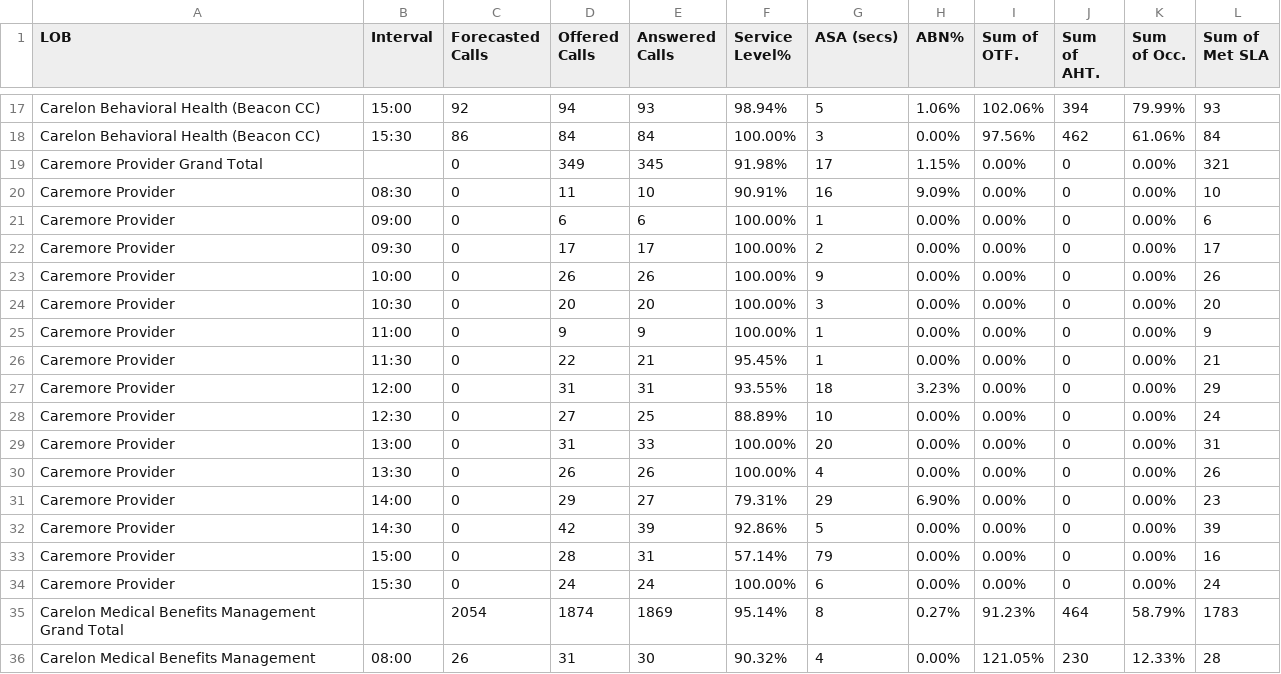
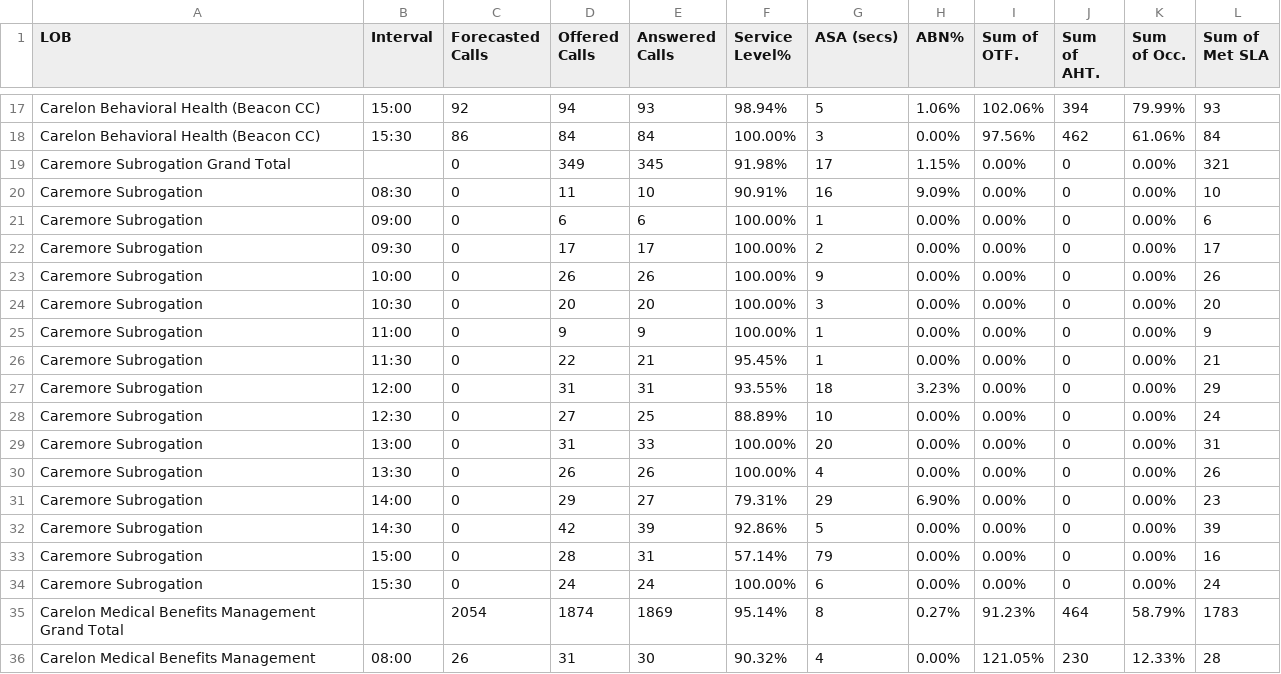
Before and after one commit to CGS-M/Efficiency-Interval, a CSV file: SORA-Eff-Int.csv, drawn as a sheet; only a part is shown, gaps mark what is left out.

Commit message:
Update SORA-Eff-Int.csv

```diff
--- a/SORA-Eff-Int.csv
+++ b/SORA-Eff-Int.csv
@@ -18,18 +18,18 @@ Carelon Behavioral Health (Beacon CC),15:00,92,94,93,98.94%,5,1.06%,102.06%,394,
 Carelon Behavioral Health (Beacon CC),15:30,86,84,84,100.00%,3,0.00%,97.56%,462,61.06%,84
-Caremore Provider Grand Total,,0,349,345,91.98%,17,1.15%,0.00%,0,0.00%,321
-Caremore Provider,08:30,0,11,10,90.91%,16,9.09%,0.00%,0,0.00%,10
-Caremore Provider,09:00,0,6,6,100.00%,1,0.00%,0.00%,0,0.00%,6
-Caremore Provider,09:30,0,17,17,100.00%,2,0.00%,0.00%,0,0.00%,17
-Caremore Provider,10:00,0,26,26,100.00%,9,0.00%,0.00%,0,0.00%,26
-Caremore Provider,10:30,0,20,20,100.00%,3,0.00%,0.00%,0,0.00%,20
-Caremore Provider,11:00,0,9,9,100.00%,1,0.00%,0.00%,0,0.00%,9
-Caremore Provider,11:30,0,22,21,95.45%,1,0.00%,0.00%,0,0.00%,21
-Caremore Provider,12:00,0,31,31,93.55%,18,3.23%,0.00%,0,0.00%,29
-Caremore Provider,12:30,0,27,25,88.89%,10,0.00%,0.00%,0,0.00%,24
-Caremore Provider,13:00,0,31,33,100.00%,20,0.00%,0.00%,0,0.00%,31
-Caremore Provider,13:30,0,26,26,100.00%,4,0.00%,0.00%,0,0.00%,26
-Caremore Provider,14:00,0,29,27,79.31%,29,6.90%,0.00%,0,0.00%,23
-Caremore Provider,14:30,0,42,39,92.86%,5,0.00%,0.00%,0,0.00%,39
-Caremore Provider,15:00,0,28,31,57.14%,79,0.00%,0.00%,0,0.00%,16
-Caremore Provider,15:30,0,24,24,100.00%,6,0.00%,0.00%,0,0.00%,24
+Caremore Subrogation Grand Total,,0,349,345,91.98%,17,1.15%,0.00%,0,0.00%,321
+Caremore Subrogation,08:30,0,11,10,90.91%,16,9.09%,0.00%,0,0.00%,10
+Caremore Subrogation,09:00,0,6,6,100.00%,1,0.00%,0.00%,0,0.00%,6
+Caremore Subrogation,09:30,0,17,17,100.00%,2,0.00%,0.00%,0,0.00%,17
+Caremore Subrogation,10:00,0,26,26,100.00%,9,0.00%,0.00%,0,0.00%,26
+Caremore Subrogation,10:30,0,20,20,100.00%,3,0.00%,0.00%,0,0.00%,20
+Caremore Subrogation,11:00,0,9,9,100.00%,1,0.00%,0.00%,0,0.00%,9
+Caremore Subrogation,11:30,0,22,21,95.45%,1,0.00%,0.00%,0,0.00%,21
+Caremore Subrogation,12:00,0,31,31,93.55%,18,3.23%,0.00%,0,0.00%,29
+Caremore Subrogation,12:30,0,27,25,88.89%,10,0.00%,0.00%,0,0.00%,24
+Caremore Subrogation,13:00,0,31,33,100.00%,20,0.00%,0.00%,0,0.00%,31
+Caremore Subrogation,13:30,0,26,26,100.00%,4,0.00%,0.00%,0,0.00%,26
+Caremore Subrogation,14:00,0,29,27,79.31%,29,6.90%,0.00%,0,0.00%,23
+Caremore Subrogation,14:30,0,42,39,92.86%,5,0.00%,0.00%,0,0.00%,39
+Caremore Subrogation,15:00,0,28,31,57.14%,79,0.00%,0.00%,0,0.00%,16
+Caremore Subrogation,15:30,0,24,24,100.00%,6,0.00%,0.00%,0,0.00%,24
 Carelon Medical Benefits Management Grand Total,,2054,1874,1869,95.14%,8,0.27%,91.23%,464,58.79%,1783
```
